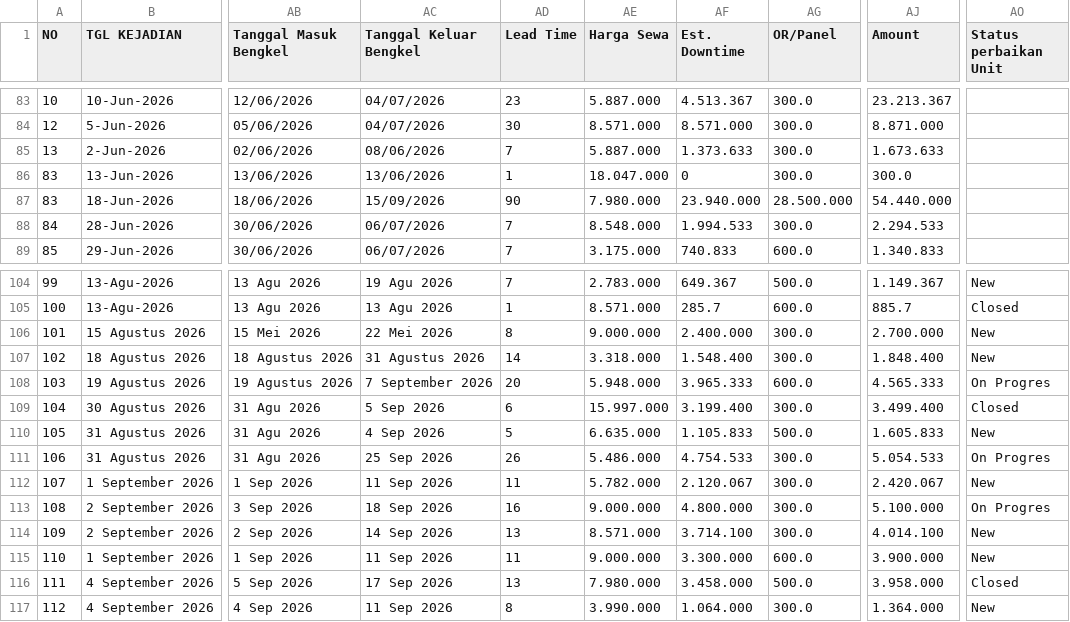
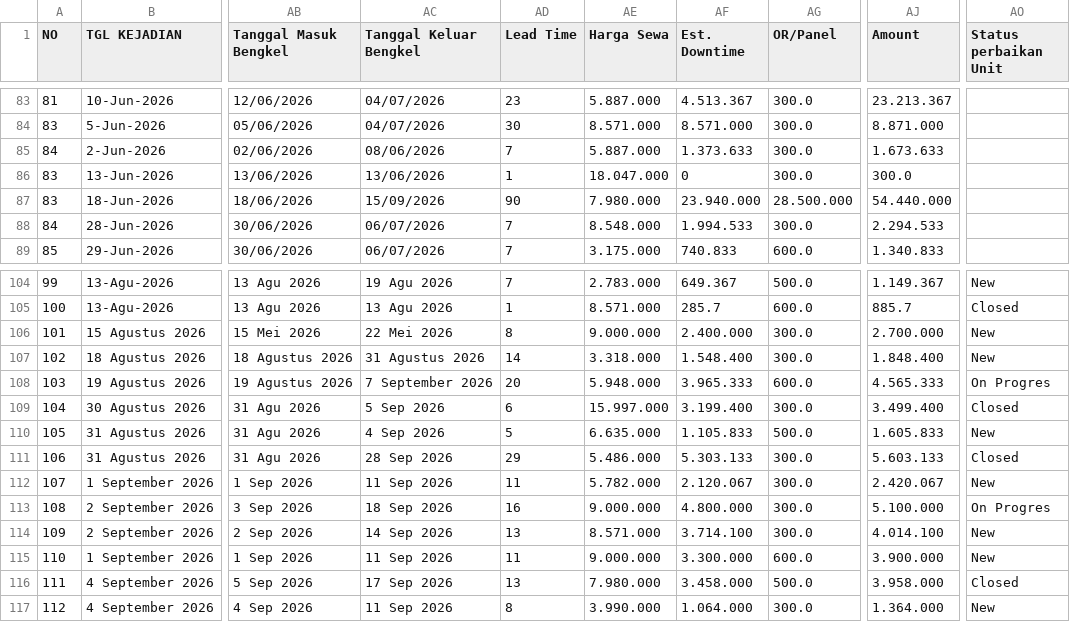
Before and after one commit to rahmatpambudi-dot/zero_accident, a CSV file: data/accident.csv, drawn as a sheet; only a part is shown, gaps mark what is left out; the diff covers the shown part only; the diff names each change by its address in the sheet, - before the commit and + after, or states it on an @@ line.

```diff
--- a/data/accident.csv
+++ b/data/accident.csv
-A83 (NO): 10
+A83 (NO): 81
-A84 (NO): 12
+A84 (NO): 83
-A85 (NO): 13
+A85 (NO): 84
-AC111 (Tanggal Keluar Bengkel): 25 Sep 2026
+AC111 (Tanggal Keluar Bengkel): 28 Sep 2026
-AD111 (Lead Time): 26
+AD111 (Lead Time): 29
-AF111 (Est. Downtime): 4.754.533
+AF111 (Est. Downtime): 5.303.133
-AJ111 (Amount): 5.054.533
+AJ111 (Amount): 5.603.133
-AO111 (Status perbaikan Unit): On Progres
+AO111 (Status perbaikan Unit): Closed
```
Also changed, not shown: 81 edited cells elsewhere in this file.
